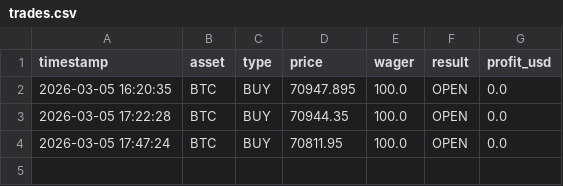
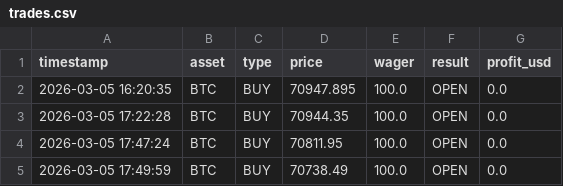
Before and after one commit to peter3917-commits/Firm-HQ, a CSV file: trades.csv, drawn as a sheet.

Commit message:
Lawrence updated the Ledger [skip ci]

```diff
--- a/trades.csv
+++ b/trades.csv
@@ -4 +4,2 @@ timestamp,asset,type,price,wager,result,profit_usd
 2026-03-05 17:47:24,BTC,BUY,70811.95,100.0,OPEN,0.0
+2026-03-05 17:49:59,BTC,BUY,70738.49,100.0,OPEN,0.0
```
